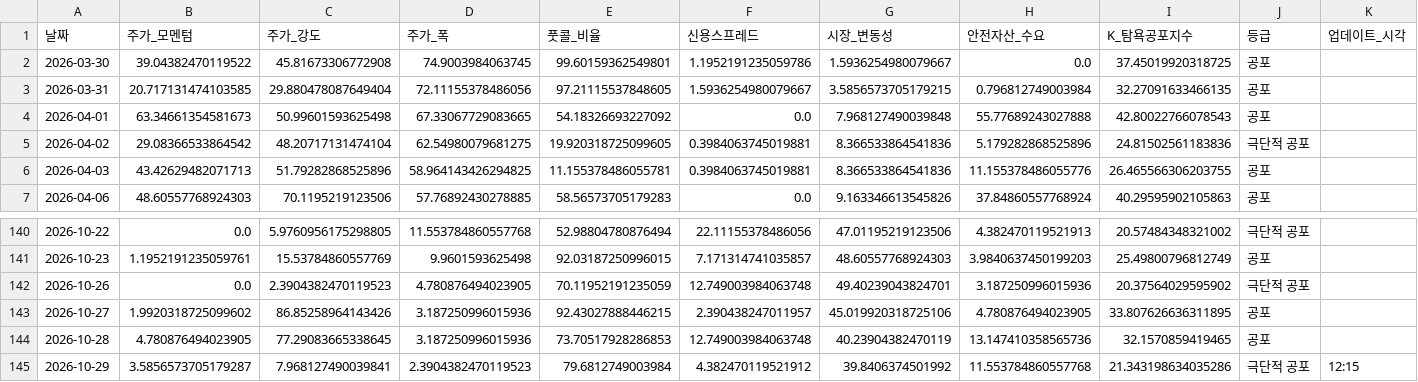
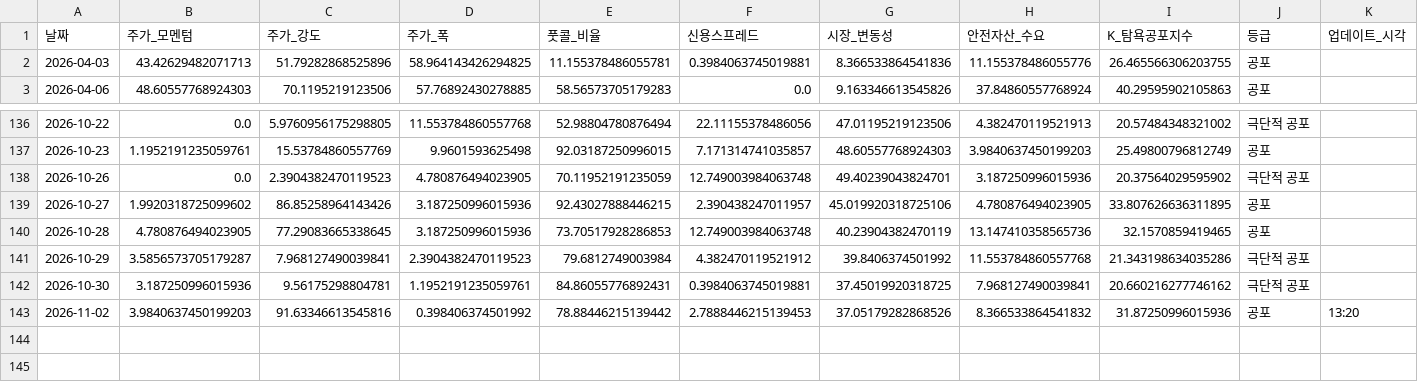
Before and after one commit to hhhpophhh-dot/k-fear-greed-index, a CSV file: k_fear_greed_result.csv, drawn as a sheet; only a part is shown, gaps mark what is left out; removed rows and columns are numbered as before the commit, all else as after; rows hold the shown columns only; the diff names each change by its address in the sheet, - before the commit and + after, or states it on an @@ line.

```diff
--- a/k_fear_greed_result.csv
+++ b/k_fear_greed_result.csv
-row 2: 2026-03-30 | 39.04382470119522 | 45.81673306772908 | 74.9003984063745 | 99.60159362549801 | 1.1952191235059786 | 1.5936254980079667 | 0.0 | 37.45019920318725 | 공포
-row 3: 2026-03-31 | 20.717131474103585 | 29.880478087649404 | 72.11155378486056 | 97.21115537848605 | 1.5936254980079667 | 3.5856573705179215 | 0.796812749003984 | 32.27091633466135 | 공포
-row 4: 2026-04-01 | 63.34661354581673 | 50.99601593625498 | 67.33067729083665 | 54.18326693227092 | 0.0 | 7.968127490039848 | 55.77689243027888 | 42.80022766078543 | 공포
-row 5: 2026-04-02 | 29.08366533864542 | 48.20717131474104 | 62.54980079681275 | 19.920318725099605 | 0.3984063745019881 | 8.366533864541836 | 5.179282868525896 | 24.81502561183836 | 극단적 공포
-K141 (업데이트_시각): 12:15
+K141 (업데이트_시각): (empty)
+row 142: 2026-10-30 | 3.187250996015936 | 9.56175298804781 | 1.1952191235059761 | 84.86055776892431 | 0.3984063745019881 | 37.45019920318725 | 7.968127490039841 | 20.660216277746162 | 극단적 공포
+row 143: 2026-11-02 | 3.9840637450199203 | 91.63346613545816 | 0.398406374501992 | 78.88446215139442 | 2.7888446215139453 | 37.05179282868526 | 8.366533864541832 | 31.87250996015936 | 공포 | 13:20
```
Also changed, not shown: k_fear_greed_result_k100.csv.
